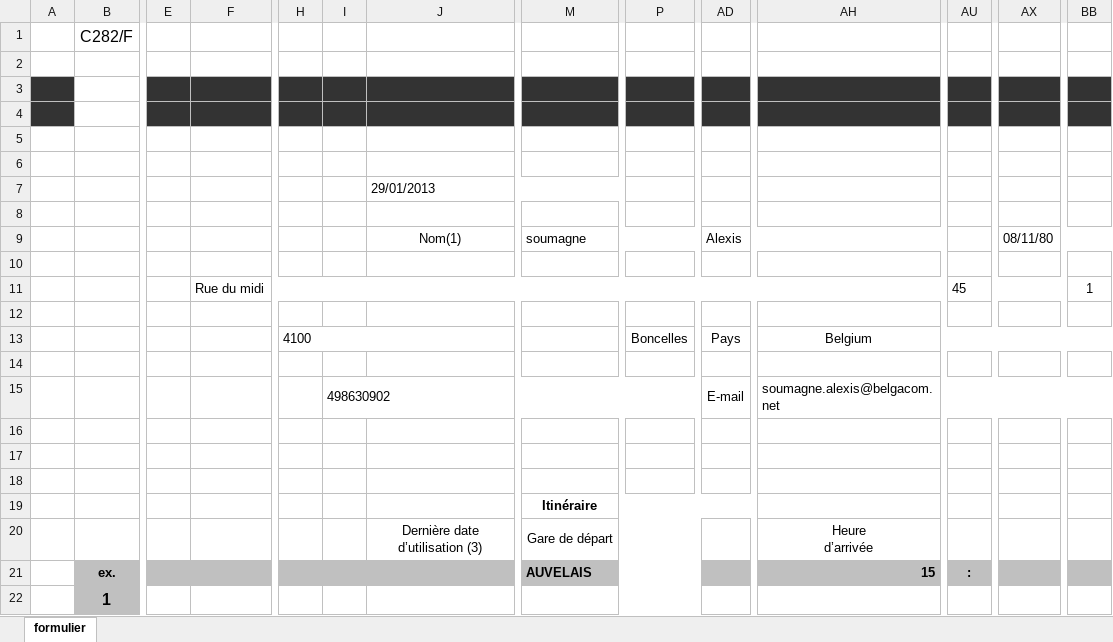
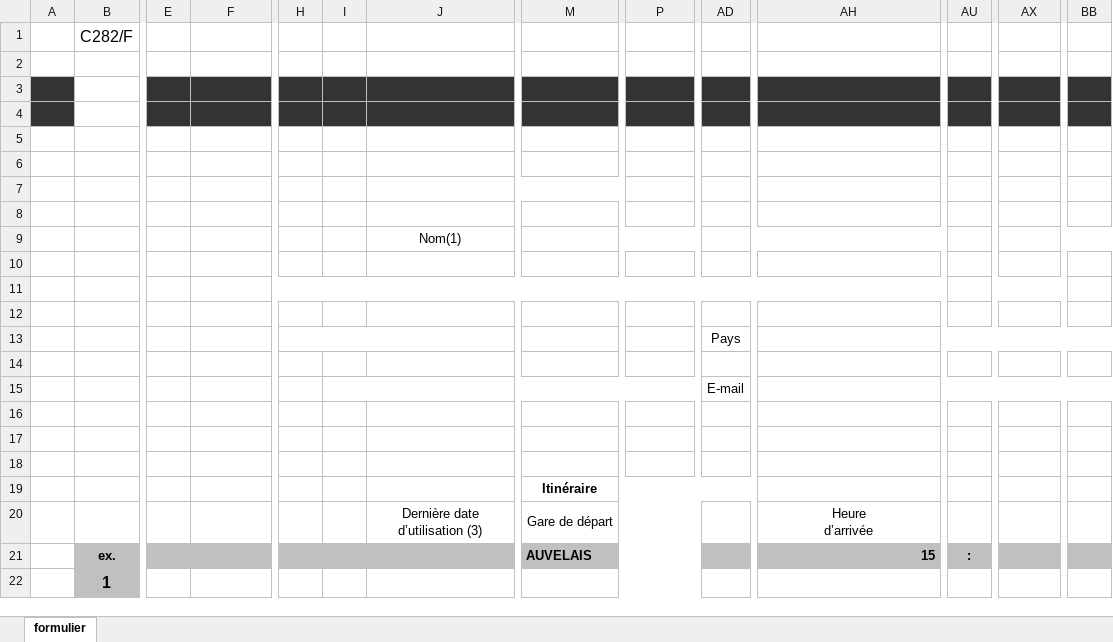
Before and after one commit to almex/Raildelays, an Excel workbook: assembly/src/main/resources/resources/template.xlsx, sheet formulier, drawn as a sheet; only a part is shown, gaps mark what is left out; values as stored, in another font and other column widths than the file's, no borders; charts and pictures and conditional formats not drawn; the diff names each change by its address in the sheet, - before the commit and + after, or states it on an @@ line.

```diff
--- a/assembly/src/main/resources/resources/template.xlsx (sheet formulier)
+++ b/assembly/src/main/resources/resources/template.xlsx (sheet formulier)
-J7: 29/01/2013
+J7: (empty)
-M9: soumagne
+M9: (empty)
-AD9: Alexis
+AD9: (empty)
-AX9: 08/11/80
+AX9: (empty)
-F11: Rue du midi
+F11: (empty)
-AU11: 45
+AU11: (empty)
-BB11: 1
+BB11: (empty)
-H13: 4100
+H13: (empty)
-P13: Boncelles
+P13: (empty)
-AH13: Belgium
+AH13: (empty)
-I15: 498630902
+I15: (empty)
-AH15: soumagne.alexis@belgacom.net
+AH15: (empty)
```
Also changed, not shown: 14 other files.
